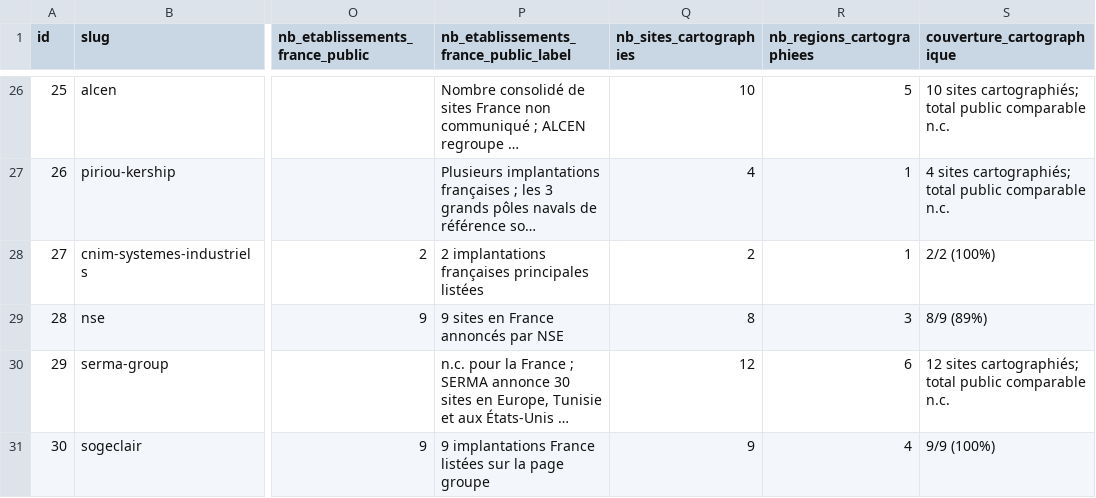
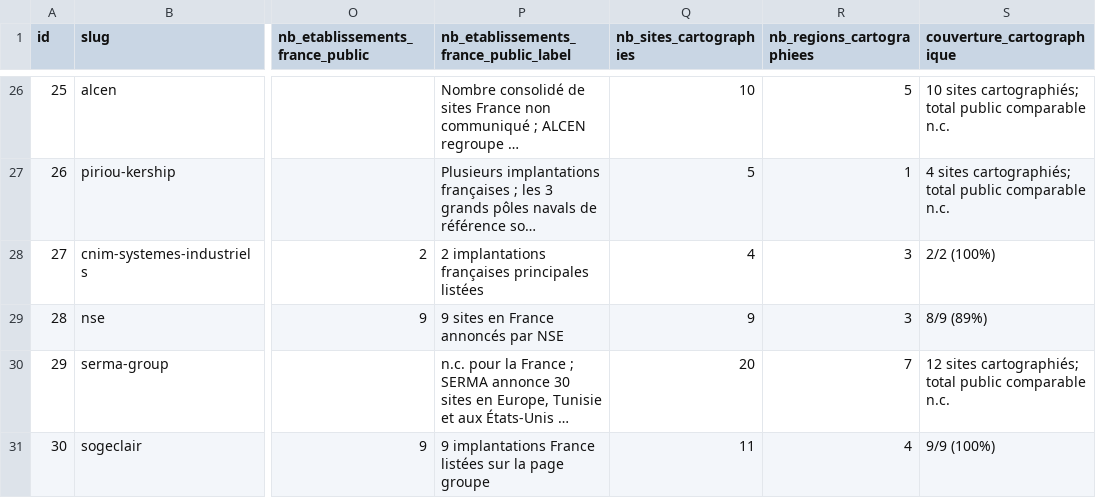
Before and after one commit to MaryleneH/Qqs_entreprises_BITD, a CSV file: data/entreprises.csv, drawn as a sheet; only a part is shown, gaps mark what is left out; long unchanged cells end in …; the diff covers the shown part only; the diff names each change by its address in the sheet, - before the commit and + after, or states it on an @@ line.

```diff
--- a/data/entreprises.csv
+++ b/data/entreprises.csv
-Q27 (nb_sites_cartographies): 4
+Q27 (nb_sites_cartographies): 5
-Q28 (nb_sites_cartographies): 2
+Q28 (nb_sites_cartographies): 4
-R28 (nb_regions_cartographiees): 1
+R28 (nb_regions_cartographiees): 3
-Q29 (nb_sites_cartographies): 8
+Q29 (nb_sites_cartographies): 9
-Q30 (nb_sites_cartographies): 12
+Q30 (nb_sites_cartographies): 20
-R30 (nb_regions_cartographiees): 6
+R30 (nb_regions_cartographiees): 7
-Q31 (nb_sites_cartographies): 9
+Q31 (nb_sites_cartographies): 11
```
Also changed, not shown: 33 edited cells elsewhere in this file, data/etablissements.csv, 3 other files.
